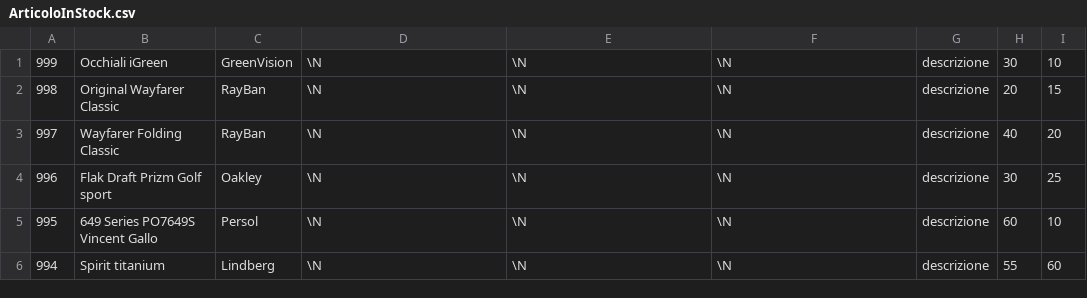
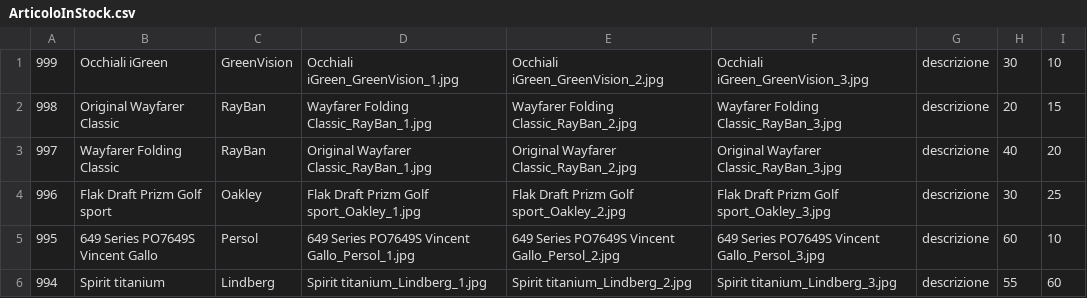
Before and after one commit to DrRek/Quattrocchi.it, a CSV file: Quattrocchi/sql/csv/ArticoloInStock.csv, drawn as a sheet.

```diff
--- a/Quattrocchi/sql/csv/ArticoloInStock.csv
+++ b/Quattrocchi/sql/csv/ArticoloInStock.csv
@@ -1,6 +1,6 @@
-999;Occhiali iGreen;GreenVision;\N;\N;\N;descrizione;30;10
-998;Original Wayfarer Classic;RayBan;\N;\N;\N;descrizione;20;15
-997;Wayfarer Folding Classic;RayBan;\N;\N;\N;descrizione;40;20
-996;Flak Draft Prizm Golf sport;Oakley;\N;\N;\N;descrizione;30;25
-995;649 Series PO7649S Vincent Gallo;Persol;\N;\N;\N;descrizione;60;10
-994;Spirit titanium;Lindberg;\N;\N;\N;descrizione;55;60
+999;Occhiali iGreen;GreenVision;Occhiali iGreen_GreenVision_1.jpg;Occhiali iGreen_GreenVision_2.jpg;Occhiali iGreen_GreenVision_3.jpg;descrizione;30;10
+998;Original Wayfarer Classic;RayBan;Wayfarer Folding Classic_RayBan_1.jpg;Wayfarer Folding Classic_RayBan_2.jpg;Wayfarer Folding Classic_RayBan_3.jpg;descrizione;20;15
+997;Wayfarer Folding Classic;RayBan;Original Wayfarer Classic_RayBan_1.jpg;Original Wayfarer Classic_RayBan_2.jpg;Original Wayfarer Classic_RayBan_3.jpg;descrizione;40;20
+996;Flak Draft Prizm Golf sport;Oakley;Flak Draft Prizm Golf sport_Oakley_1.jpg;Flak Draft Prizm Golf sport_Oakley_2.jpg;Flak Draft Prizm Golf sport_Oakley_3.jpg;descrizione;30;25
+995;649 Series PO7649S Vincent Gallo;Persol;649 Series PO7649S Vincent Gallo_Persol_1.jpg;649 Series PO7649S Vincent Gallo_Persol_2.jpg;649 Series PO7649S Vincent Gallo_Persol_3.jpg;descrizione;60;10
+994;Spirit titanium;Lindberg;Spirit titanium_Lindberg_1.jpg;Spirit titanium_Lindberg_2.jpg;Spirit titanium_Lindberg_3.jpg;descrizione;55;60
```
Also changed, not shown: 20 other files.
